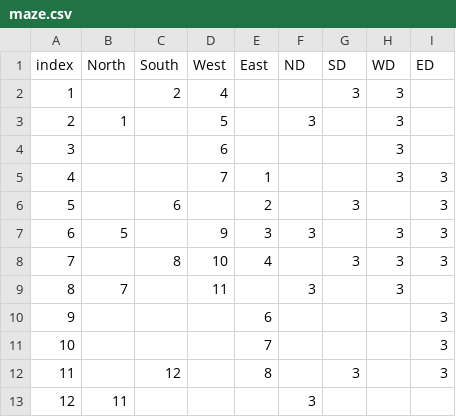
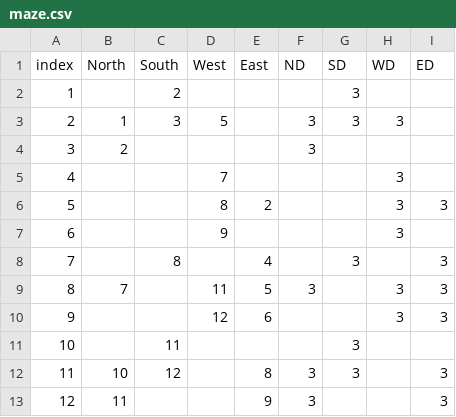
Before and after one commit to AaronWu-train/car-midterm-project, a CSV file: BFS/maze.csv, drawn as a sheet.

Commit message:
minor fix

```diff
--- a/BFS/maze.csv
+++ b/BFS/maze.csv
@@ -1,13 +1,13 @@
 index,North,South,West,East,ND,SD,WD,ED
-1,,2,4,,,3,3,
-2,1,,5,,3,,3,
-3,,,6,,,,3,
-4,,,7,1,,,3,3
-5,,6,,2,,3,,3
-6,5,,9,3,3,,3,3
-7,,8,10,4,,3,3,3
-8,7,,11,,3,,3,
-9,,,,6,,,,3
-10,,,,7,,,,3
-11,,12,,8,,3,,3
-12,11,,,,3,,,
+1,,2,,,,3,,
+2,1,3,5,,3,3,3,
+3,2,,,,3,,,
+4,,,7,,,,3,
+5,,,8,2,,,3,3
+6,,,9,,,,3,
+7,,8,,4,,3,,3
+8,7,,11,5,3,,3,3
+9,,,12,6,,,3,3
+10,,11,,,,3,,
+11,10,12,,8,3,3,,3
+12,11,,,9,3,,,3
```
